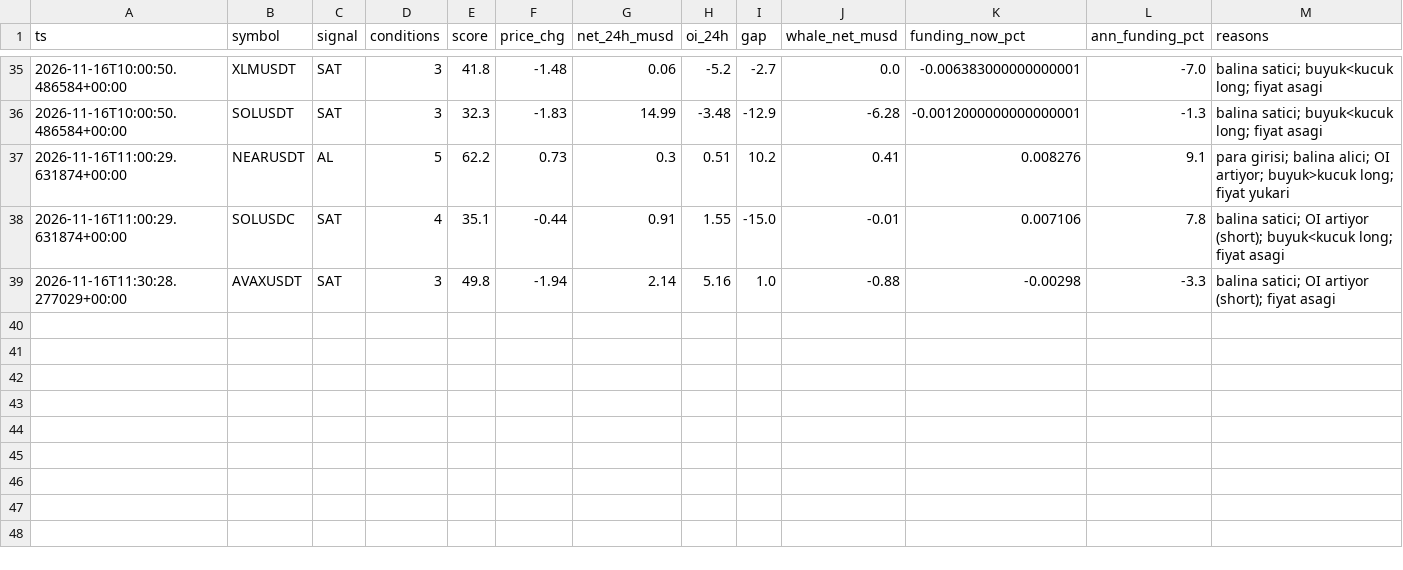
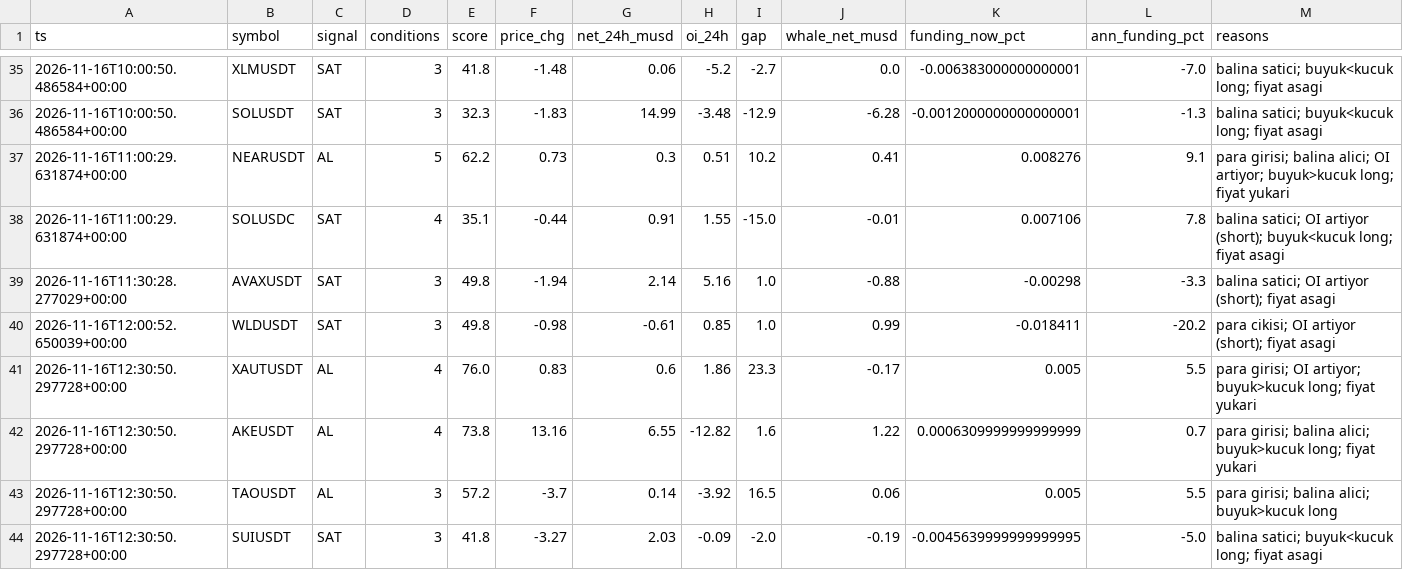
Before and after one commit to zoro34/funding-carry, a CSV file: data/alerts.csv, drawn as a sheet; only a part is shown, gaps mark what is left out.

```diff
--- a/data/alerts.csv
+++ b/data/alerts.csv
@@ -39 +39,6 @@ ts,symbol,signal,conditions,score,price_chg,net_24h_musd,oi_24h,gap,whale_net_mu
 2026-11-16T11:30:28.277029+00:00,AVAXUSDT,SAT,3,49.8,-1.94,2.14,5.16,1.0,-0.88,-0.00298,-3.3,balina satici; OI artiyor (short); fiyat asagi
+2026-11-16T12:00:52.650039+00:00,WLDUSDT,SAT,3,49.8,-0.98,-0.61,0.85,1.0,0.99,-0.018411,-20.2,para cikisi; OI artiyor (short); fiyat asagi
+2026-11-16T12:30:50.297728+00:00,XAUTUSDT,AL,4,76.0,0.83,0.6,1.86,23.3,-0.17,0.005,5.5,para girisi; OI artiyor; buyuk>kucuk long; fiyat yukari
+2026-11-16T12:30:50.297728+00:00,AKEUSDT,AL,4,73.8,13.16,6.55,-12.82,1.6,1.22,0.0006309999999999999,0.7,para girisi; balina alici; buyuk>kucuk long; fiyat yukari
+2026-11-16T12:30:50.297728+00:00,TAOUSDT,AL,3,57.2,-3.7,0.14,-3.92,16.5,0.06,0.005,5.5,para girisi; balina alici; buyuk>kucuk long
+2026-11-16T12:30:50.297728+00:00,SUIUSDT,SAT,3,41.8,-3.27,2.03,-0.09,-2.0,-0.19,-0.0045639999999999995,-5.0,balina satici; buyuk<kucuk long; fiyat asagi
```
Also changed, not shown: data/smart_snapshots.csv, 3 other files.
